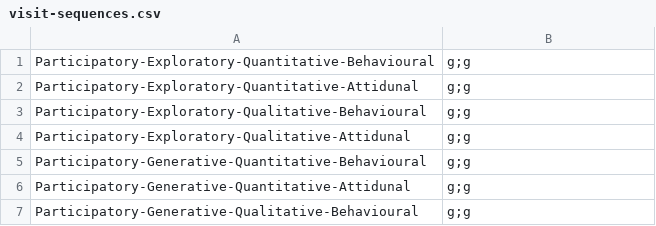
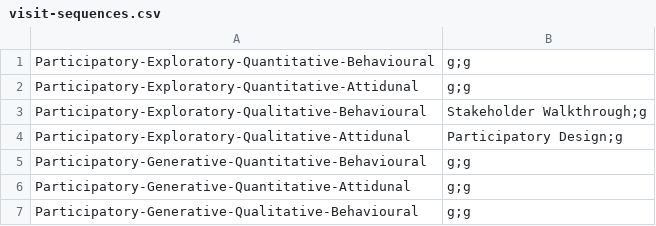
Before and after one commit to ehoggan/vizcraft, a CSV file: visit-sequences.csv, drawn as a sheet; only a part is shown.

Commit message:
Update visit-sequences.csv

```diff
--- a/visit-sequences.csv
+++ b/visit-sequences.csv
@@ -2,4 +2,4 @@ Participatory-Exploratory-Quantitative-Behavioural, g;g
 Participatory-Exploratory-Quantitative-Attidunal, g;g
-Participatory-Exploratory-Qualitative-Behavioural, g;g
-Participatory-Exploratory-Qualitative-Attidunal, g;g
+Participatory-Exploratory-Qualitative-Behavioural, Stakeholder Walkthrough;g
+Participatory-Exploratory-Qualitative-Attidunal, Participatory Design;g
 Participatory-Generative-Quantitative-Behavioural, g;g
```
